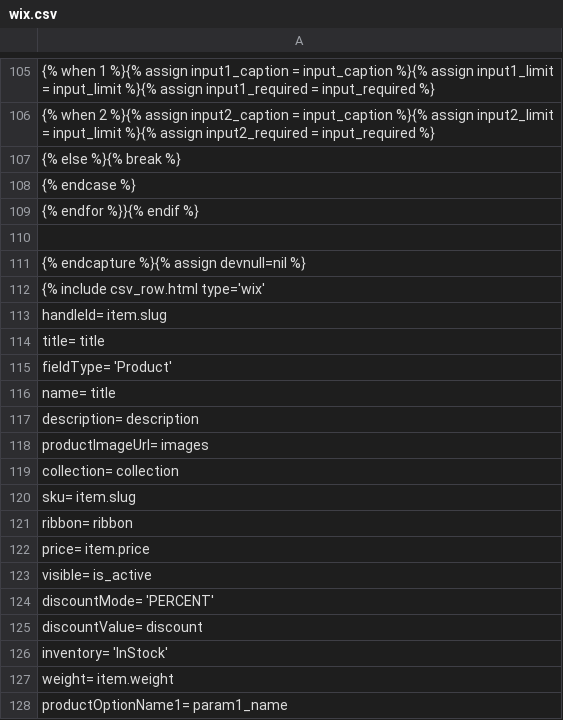
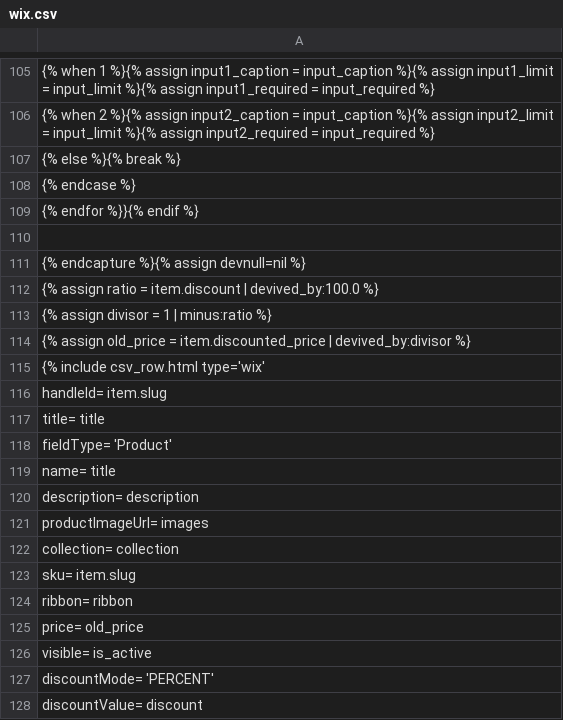
Before and after one commit to Pufeldom/pdgrab, a CSV file: out/wix.csv, drawn as a sheet; only a part is shown, gaps mark what is left out; the shorter side is filled out with more unchanged rows.

```diff
--- a/out/wix.csv
+++ b/out/wix.csv
@@ -111,2 +111,5 @@
 {% endcapture %}{% assign devnull=nil %}
+    {% assign ratio = item.discount | devived_by:100.0 %}
+    {% assign divisor = 1 | minus:ratio %}
+    {% assign old_price = item.discounted_price | devived_by:divisor %}
 {% include csv_row.html type='wix'
@@ -121,3 +124,3 @@
     ribbon=                     ribbon
-    price=                      item.price
+    price=                      old_price
     visible=                    is_active
```
Also changed, not shown: 3 other files.
